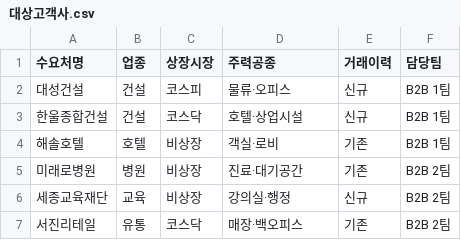
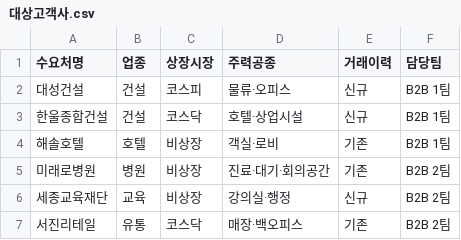
Before and after one commit to gbrinan/cyworld-bot, a CSV file: docs/samsung-ax/context_pack/modules/A_sensing_b2b/01_데이터/대상고객사.csv, drawn as a sheet.

```diff
--- a/docs/samsung-ax/context_pack/modules/A_sensing_b2b/01_데이터/대상고객사.csv
+++ b/docs/samsung-ax/context_pack/modules/A_sensing_b2b/01_데이터/대상고객사.csv
@@ -4,3 +4,3 @@
 해솔호텔,호텔,비상장,객실·로비,기존,B2B 1팀
-미래로병원,병원,비상장,진료·대기공간,기존,B2B 2팀
+미래로병원,병원,비상장,진료·대기·회의공간,기존,B2B 2팀
 세종교육재단,교육,비상장,강의실·행정,신규,B2B 2팀
```
Also changed, not shown: docs/samsung-ax/context_pack/modules/A_sensing_b2b/01_데이터/기사수집.csv, docs/samsung-ax/context_pack/modules/A_sensing_b2b/01_데이터/기사수집_소계.csv, 35 other files.
